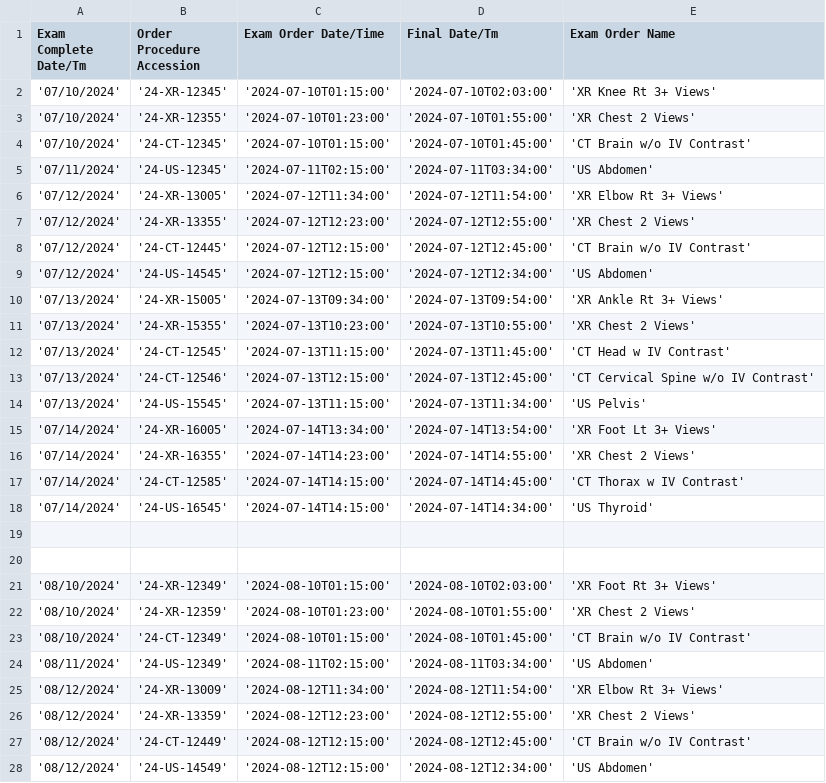
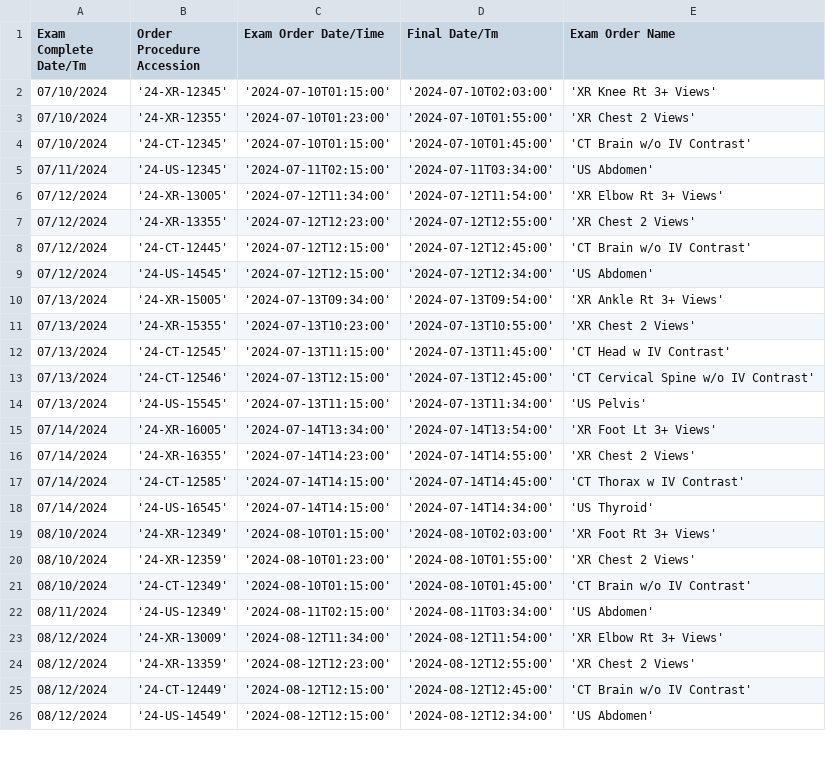
Before and after one commit to neato0079/exam-analytics, a CSV file: mock_exam_data.csv, drawn as a sheet; only a part is shown; the diff covers the shown part only.

Commit message:
remove date quotes

```diff
--- a/mock_exam_data.csv
+++ b/mock_exam_data.csv
@@ -1,28 +1,26 @@
 Exam Complete Date/Tm,Order Procedure Accession,Exam Order Date/Time,Final Date/Tm,Exam Order Name
-'07/10/2024', '24-XR-12345', '2024-07-10T01:15:00', '2024-07-10T02:03:00',  'XR Knee Rt 3+ Views'
-'07/10/2024', '24-XR-12355', '2024-07-10T01:23:00', '2024-07-10T01:55:00',  'XR Chest 2 Views'
-'07/10/2024', '24-CT-12345', '2024-07-10T01:15:00', '2024-07-10T01:45:00',  'CT Brain w/o IV Contrast'
-'07/11/2024', '24-US-12345', '2024-07-11T02:15:00', '2024-07-11T03:34:00',  'US Abdomen'
-'07/12/2024', '24-XR-13005', '2024-07-12T11:34:00', '2024-07-12T11:54:00',  'XR Elbow Rt 3+ Views'
-'07/12/2024', '24-XR-13355', '2024-07-12T12:23:00', '2024-07-12T12:55:00',  'XR Chest 2 Views'
-'07/12/2024', '24-CT-12445', '2024-07-12T12:15:00', '2024-07-12T12:45:00',  'CT Brain w/o IV Contrast'
-'07/12/2024', '24-US-14545', '2024-07-12T12:15:00', '2024-07-12T12:34:00',  'US Abdomen'
-'07/13/2024', '24-XR-15005', '2024-07-13T09:34:00', '2024-07-13T09:54:00',  'XR Ankle Rt 3+ Views'
-'07/13/2024', '24-XR-15355', '2024-07-13T10:23:00', '2024-07-13T10:55:00',  'XR Chest 2 Views'
-'07/13/2024', '24-CT-12545', '2024-07-13T11:15:00', '2024-07-13T11:45:00',  'CT Head w IV Contrast'
-'07/13/2024', '24-CT-12546', '2024-07-13T12:15:00', '2024-07-13T12:45:00',  'CT Cervical Spine w/o IV Contrast'
-'07/13/2024', '24-US-15545', '2024-07-13T11:15:00', '2024-07-13T11:34:00',  'US Pelvis'
-'07/14/2024', '24-XR-16005', '2024-07-14T13:34:00', '2024-07-14T13:54:00',  'XR Foot Lt 3+ Views'
-'07/14/2024', '24-XR-16355', '2024-07-14T14:23:00', '2024-07-14T14:55:00',  'XR Chest 2 Views'
-'07/14/2024', '24-CT-12585', '2024-07-14T14:15:00', '2024-07-14T14:45:00',  'CT Thorax w IV Contrast'
-'07/14/2024', '24-US-16545', '2024-07-14T14:15:00', '2024-07-14T14:34:00',  'US Thyroid'
-
-
-'08/10/2024', '24-XR-12349', '2024-08-10T01:15:00', '2024-08-10T02:03:00',  'XR Foot Rt 3+ Views'
-'08/10/2024', '24-XR-12359', '2024-08-10T01:23:00', '2024-08-10T01:55:00',  'XR Chest 2 Views'
-'08/10/2024', '24-CT-12349', '2024-08-10T01:15:00', '2024-08-10T01:45:00',  'CT Brain w/o IV Contrast'
-'08/11/2024', '24-US-12349', '2024-08-11T02:15:00', '2024-08-11T03:34:00',  'US Abdomen'
-'08/12/2024', '24-XR-13009', '2024-08-12T11:34:00', '2024-08-12T11:54:00',  'XR Elbow Rt 3+ Views'
-'08/12/2024', '24-XR-13359', '2024-08-12T12:23:00', '2024-08-12T12:55:00',  'XR Chest 2 Views'
-'08/12/2024', '24-CT-12449', '2024-08-12T12:15:00', '2024-08-12T12:45:00',  'CT Brain w/o IV Contrast'
-'08/12/2024', '24-US-14549', '2024-08-12T12:15:00', '2024-08-12T12:34:00',  'US Abdomen'
+07/10/2024, '24-XR-12345', '2024-07-10T01:15:00', '2024-07-10T02:03:00',  'XR Knee Rt 3+ Views'
+07/10/2024, '24-XR-12355', '2024-07-10T01:23:00', '2024-07-10T01:55:00',  'XR Chest 2 Views'
+07/10/2024, '24-CT-12345', '2024-07-10T01:15:00', '2024-07-10T01:45:00',  'CT Brain w/o IV Contrast'
+07/11/2024, '24-US-12345', '2024-07-11T02:15:00', '2024-07-11T03:34:00',  'US Abdomen'
+07/12/2024, '24-XR-13005', '2024-07-12T11:34:00', '2024-07-12T11:54:00',  'XR Elbow Rt 3+ Views'
+07/12/2024, '24-XR-13355', '2024-07-12T12:23:00', '2024-07-12T12:55:00',  'XR Chest 2 Views'
+07/12/2024, '24-CT-12445', '2024-07-12T12:15:00', '2024-07-12T12:45:00',  'CT Brain w/o IV Contrast'
+07/12/2024, '24-US-14545', '2024-07-12T12:15:00', '2024-07-12T12:34:00',  'US Abdomen'
+07/13/2024, '24-XR-15005', '2024-07-13T09:34:00', '2024-07-13T09:54:00',  'XR Ankle Rt 3+ Views'
+07/13/2024, '24-XR-15355', '2024-07-13T10:23:00', '2024-07-13T10:55:00',  'XR Chest 2 Views'
+07/13/2024, '24-CT-12545', '2024-07-13T11:15:00', '2024-07-13T11:45:00',  'CT Head w IV Contrast'
+07/13/2024, '24-CT-12546', '2024-07-13T12:15:00', '2024-07-13T12:45:00',  'CT Cervical Spine w/o IV Contrast'
+07/13/2024, '24-US-15545', '2024-07-13T11:15:00', '2024-07-13T11:34:00',  'US Pelvis'
+07/14/2024, '24-XR-16005', '2024-07-14T13:34:00', '2024-07-14T13:54:00',  'XR Foot Lt 3+ Views'
+07/14/2024, '24-XR-16355', '2024-07-14T14:23:00', '2024-07-14T14:55:00',  'XR Chest 2 Views'
+07/14/2024, '24-CT-12585', '2024-07-14T14:15:00', '2024-07-14T14:45:00',  'CT Thorax w IV Contrast'
+07/14/2024, '24-US-16545', '2024-07-14T14:15:00', '2024-07-14T14:34:00',  'US Thyroid'
+08/10/2024, '24-XR-12349', '2024-08-10T01:15:00', '2024-08-10T02:03:00',  'XR Foot Rt 3+ Views'
+08/10/2024, '24-XR-12359', '2024-08-10T01:23:00', '2024-08-10T01:55:00',  'XR Chest 2 Views'
+08/10/2024, '24-CT-12349', '2024-08-10T01:15:00', '2024-08-10T01:45:00',  'CT Brain w/o IV Contrast'
+08/11/2024, '24-US-12349', '2024-08-11T02:15:00', '2024-08-11T03:34:00',  'US Abdomen'
+08/12/2024, '24-XR-13009', '2024-08-12T11:34:00', '2024-08-12T11:54:00',  'XR Elbow Rt 3+ Views'
+08/12/2024, '24-XR-13359', '2024-08-12T12:23:00', '2024-08-12T12:55:00',  'XR Chest 2 Views'
+08/12/2024, '24-CT-12449', '2024-08-12T12:15:00', '2024-08-12T12:45:00',  'CT Brain w/o IV Contrast'
+08/12/2024, '24-US-14549', '2024-08-12T12:15:00', '2024-08-12T12:34:00',  'US Abdomen'
```
Also changed, not shown: 2 removed rows and 24 edited cells elsewhere in this file.
